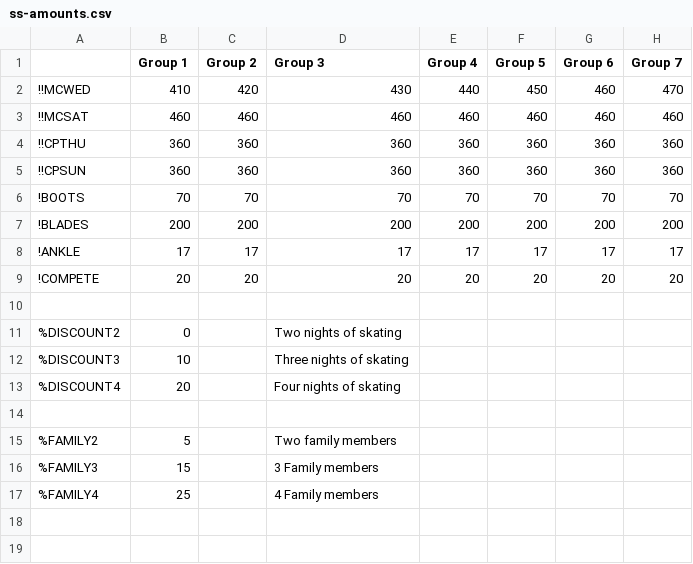
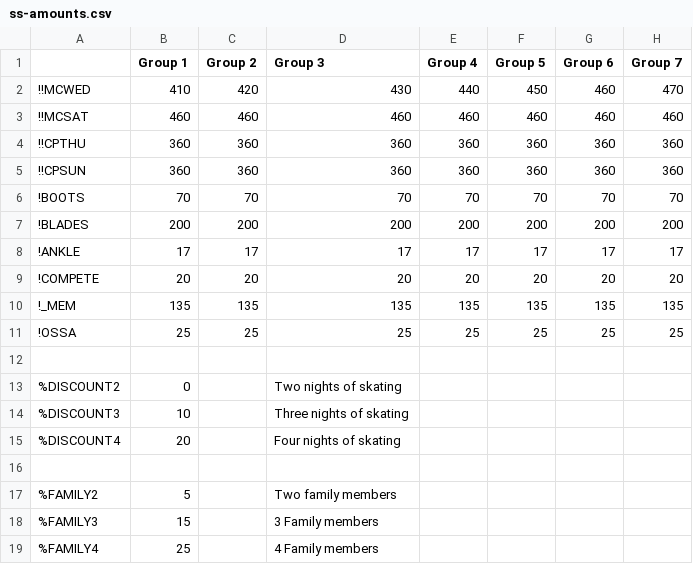
Before and after one commit to Erich-e/Speed_Skating_Registration, a CSV file: ss-amounts.csv, drawn as a sheet; the diff names each change by its address in the sheet, - before the commit and + after, or states it on an @@ line.

```diff
--- a/ss-amounts.csv
+++ b/ss-amounts.csv
+row 10: !_MEM | 135 | 135 | 135 | 135 | 135 | 135 | 135
+row 11: !OSSA | 25 | 25 | 25 | 25 | 25 | 25 | 25
```
Also changed, not shown: ss.csv, 1 other file.
